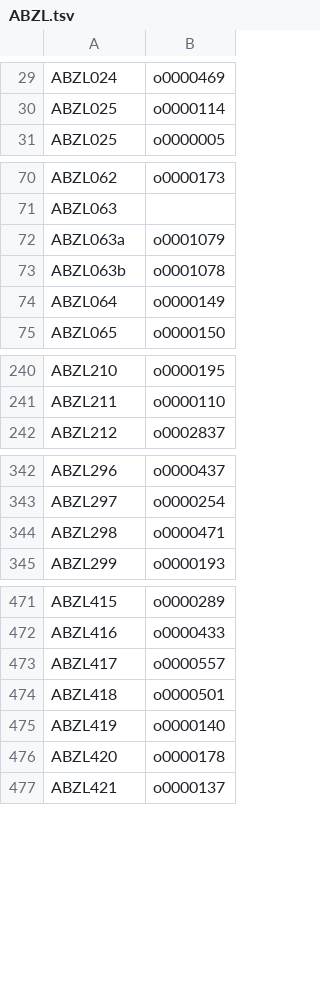
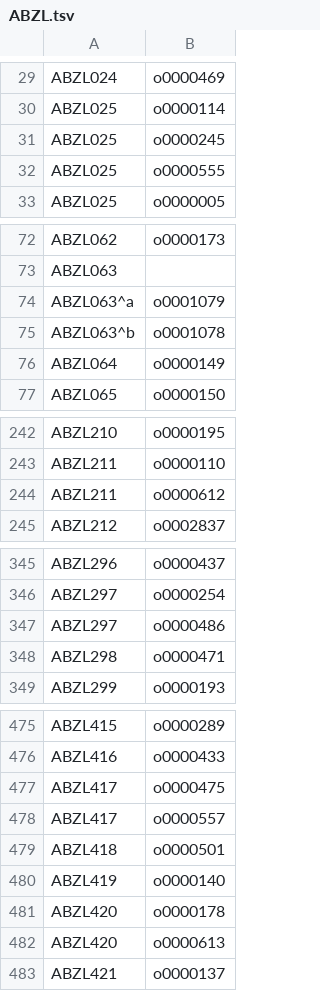
Before and after one commit to oracc/oracc2, a TSV file: msc/fonts/ABZL.tsv, drawn as a sheet; only a part is shown, gaps mark what is left out; the diff covers the shown part only.

Commit message:
various font improvements

```diff
--- a/msc/fonts/ABZL.tsv
+++ b/msc/fonts/ABZL.tsv
@@ -30,2 +30,4 @@ ABZL024	o0000469
 ABZL025	o0000114
+ABZL025	o0000245
+ABZL025	o0000555
 ABZL025	o0000005
@@ -71,4 +73,4 @@ ABZL062	o0000173
 ABZL063	
-ABZL063a	o0001079
-ABZL063b	o0001078
+ABZL063^a	o0001079
+ABZL063^b	o0001078
 ABZL064	o0000149
@@ -241,2 +243,3 @@ ABZL210	o0000195
 ABZL211	o0000110
+ABZL211	o0000612
 ABZL212	o0002837
@@ -343,2 +346,3 @@ ABZL296	o0000437
 ABZL297	o0000254
+ABZL297	o0000486
 ABZL298	o0000471
@@ -472,2 +476,3 @@ ABZL415	o0000289
 ABZL416	o0000433
+ABZL417	o0000475
 ABZL417	o0000557
@@ -476,2 +481,3 @@ ABZL419	o0000140
 ABZL420	o0000178
+ABZL420	o0000613
 ABZL421	o0000137
```
Also changed, not shown: 4 edited cells elsewhere in this file, 11 other files.
